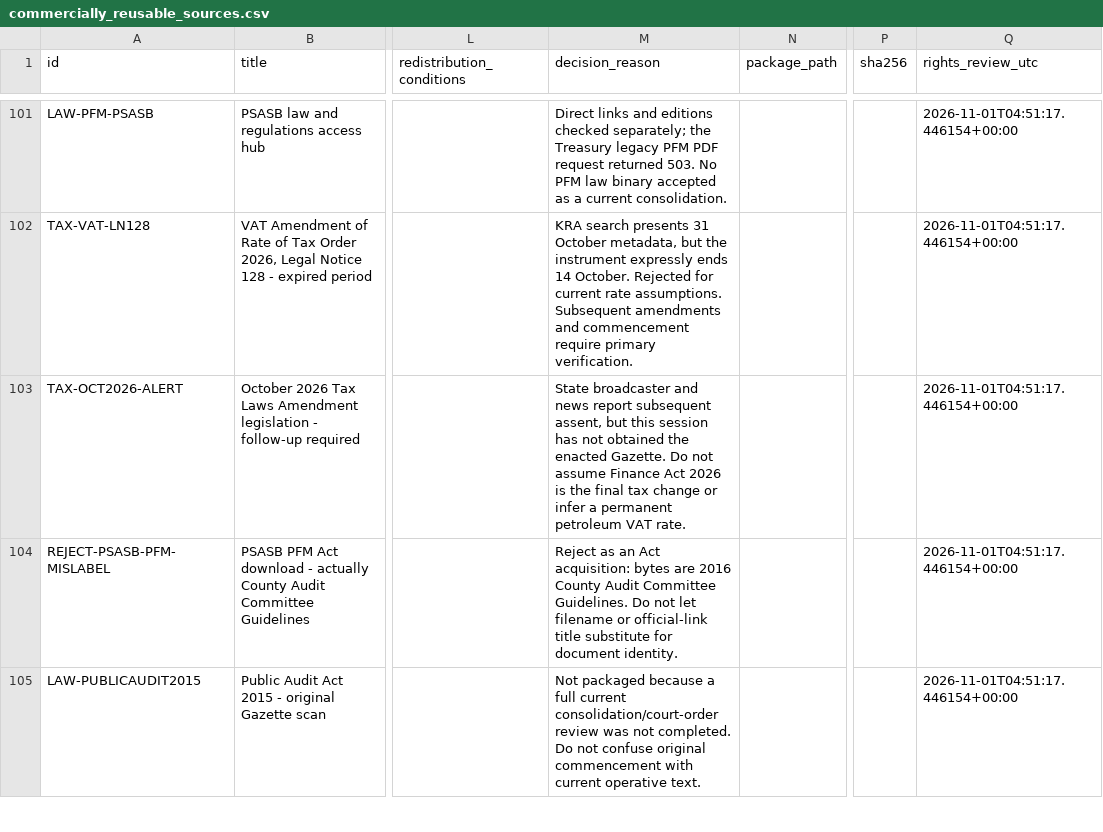
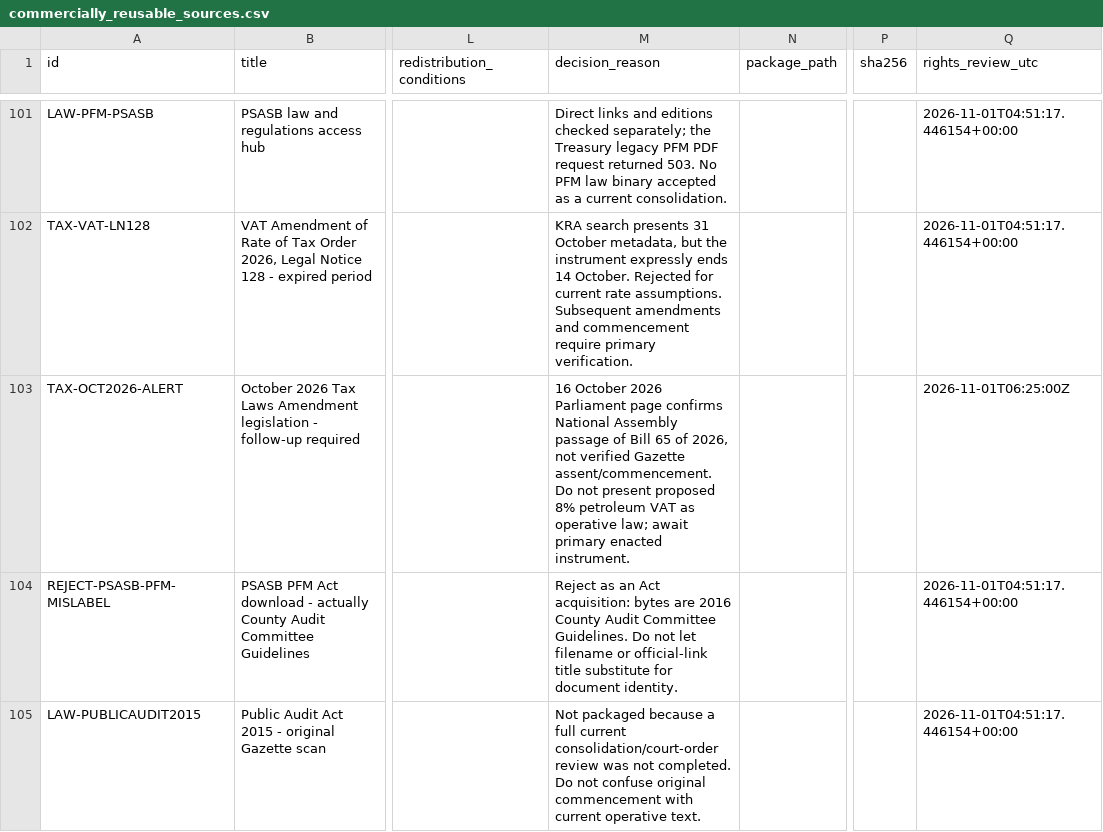
Before and after one commit to StudyMate-N/Certiprep, a CSV file: research-library/kenya-cpa/catalog/commercially_reusable_sources.csv, drawn as a sheet; only a part is shown, gaps mark what is left out; the diff names each change by its address in the sheet, - before the commit and + after, or states it on an @@ line.

Commit message:
Clarify October 2026 Kenyan tax bill is not yet Gazette-verified enacted law

```diff
--- a/research-library/kenya-cpa/catalog/commercially_reusable_sources.csv
+++ b/research-library/kenya-cpa/catalog/commercially_reusable_sources.csv
-M103 (decision_reason): State broadcaster and news report subsequent assent, but this session has not obtained the enacted Gazette. Do not assume Finance Act 2026 is the final tax change or infer a permanent petroleum VAT rate.
+M103 (decision_reason): 16 October 2026 Parliament page confirms National Assembly passage of Bill 65 of 2026, not verified Gazette assent/commencement. Do not present proposed 8% petroleum VAT as operative law; await primary enacted instrument.
-Q103 (rights_review_utc): 2026-11-01T04:51:17.446154+00:00
+Q103 (rights_review_utc): 2026-11-01T06:25:00Z
```
